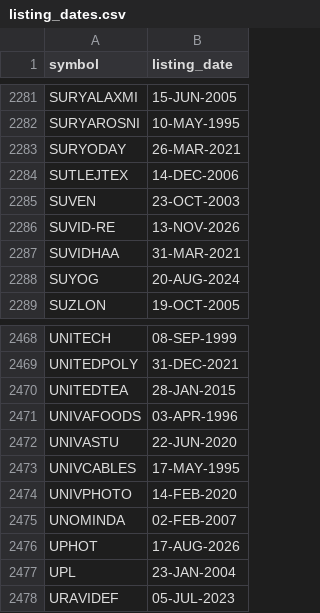
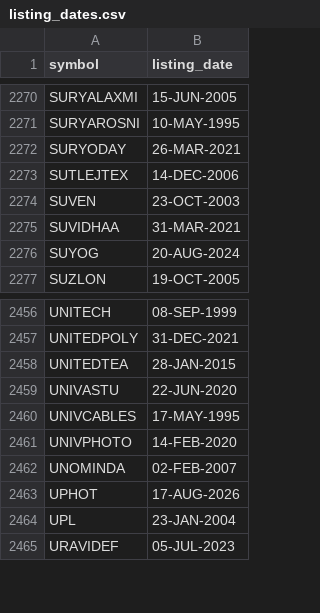
Before and after one commit to itech306/new-dashboard-sa-and-gann, a CSV file: listing_dates.csv, drawn as a sheet; only a part is shown, gaps mark what is left out; the diff covers the shown part only; the diff names each change by its address in the sheet, - before the commit and + after, or states it on an @@ line.

```diff
--- a/listing_dates.csv
+++ b/listing_dates.csv
-row 2286: SUVID-RE | 13-NOV-2026
-row 2471: UNIVAFOODS | 03-APR-1996
```
Also changed, not shown: 11 removed rows elsewhere in this file, 1 other file.
